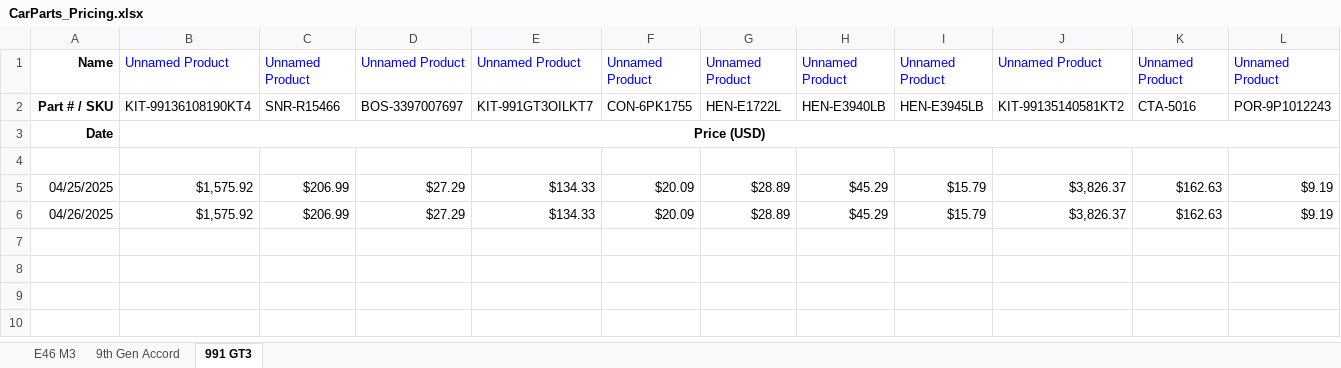
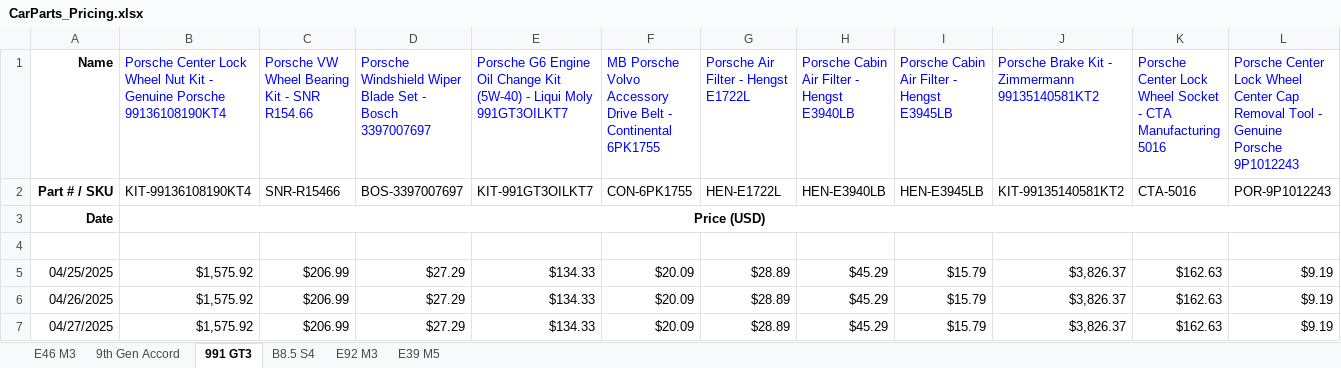
Before and after one commit to CantCommitRiteNow/Price-Puller---Parts, an Excel workbook: CarParts_Pricing.xlsx, sheet 991 GT3, drawn as a sheet; only a part is shown; values as stored, in another font and other column widths than the file's, no borders; rows hold the shown columns only; the diff covers the shown part only; the diff names each change by its address in the sheet, - before the commit and + after, or states it on an @@ line.

```diff
--- a/CarParts_Pricing.xlsx (sheet 991 GT3)
+++ b/CarParts_Pricing.xlsx (sheet 991 GT3)
+sheet tab: B8.5 S4
+sheet tab: E92 M3
+sheet tab: E39 M5
-B1: Unnamed Product
+B1: Porsche Center Lock Wheel Nut Kit - Genuine Porsche 99136108190KT4
-C1: Unnamed Product
+C1: Porsche VW Wheel Bearing Kit - SNR R154.66
-D1: Unnamed Product
+D1: Porsche Windshield Wiper Blade Set - Bosch 3397007697
-E1: Unnamed Product
+E1: Porsche G6 Engine Oil Change Kit (5W-40) - Liqui Moly 991GT3OILKT7
-F1: Unnamed Product
+F1: MB Porsche Volvo Accessory Drive Belt - Continental 6PK1755
-G1: Unnamed Product
+G1: Porsche Air Filter - Hengst E1722L
-H1: Unnamed Product
+H1: Porsche Cabin Air Filter - Hengst E3940LB
-I1: Unnamed Product
+I1: Porsche Cabin Air Filter - Hengst E3945LB
-J1: Unnamed Product
+J1: Porsche Brake Kit - Zimmermann 99135140581KT2
-K1: Unnamed Product
+K1: Porsche Center Lock Wheel Socket - CTA Manufacturing 5016
-L1: Unnamed Product
+L1: Porsche Center Lock Wheel Center Cap Removal Tool - Genuine Porsche 9P1012243
+row 7: 04/27/2025 | $1,575.92 | $206.99 | $27.29 | $134.33 | $20.09 | $28.89 | $45.29 | $15.79 | $3,826.37 | $162.63 | $9.19
```
Also changed, not shown: 1 edited cell elsewhere in this sheet, sheet E46 M3, sheet 9th Gen Accord, 2 other files.
